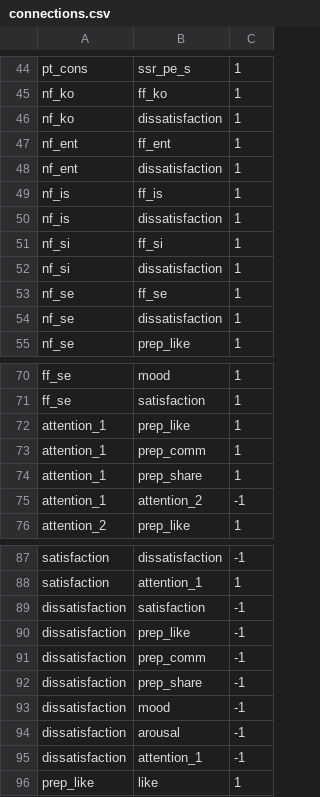
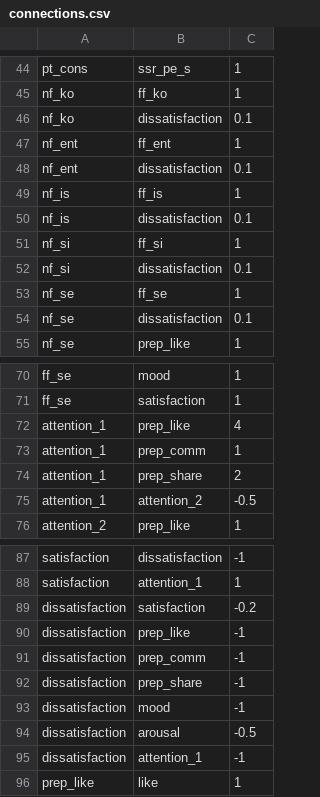
Before and after one commit to ericinlinux/sharing_behavior, a CSV file: data/connections.csv, drawn as a sheet; only a part is shown, gaps mark what is left out.

Commit message:
modified:   3_Parameter_tuning.ipynb 	modified:   data/connections.sv 	modified:   sim_ann.py 	.ipynb_checkpoints/ 	__pycache__/ 	figures/ 	pickle/

```diff
--- a/data/connections.csv
+++ b/data/connections.csv
@@ -45,11 +45,11 @@ pt_cons, ssr_pe_s, 1
 nf_ko, ff_ko, 1
-nf_ko, dissatisfaction, 1
+nf_ko, dissatisfaction, 0.1
 nf_ent, ff_ent, 1
-nf_ent, dissatisfaction , 1
+nf_ent, dissatisfaction , 0.1
 nf_is, ff_is, 1
-nf_is, dissatisfaction , 1
+nf_is, dissatisfaction , 0.1
 nf_si, ff_si, 1
-nf_si, dissatisfaction, 1
+nf_si, dissatisfaction, 0.1
 nf_se, ff_se, 1
-nf_se, dissatisfaction, 1
+nf_se, dissatisfaction, 0.1
 nf_se, prep_like, 1
@@ -71,6 +71,6 @@ ff_se, mood, 1
 ff_se, satisfaction, 1
-attention_1, prep_like, 1
+attention_1, prep_like, 4
 attention_1, prep_comm, 1
-attention_1, prep_share, 1
-attention_1, attention_2, -1
+attention_1, prep_share, 2
+attention_1, attention_2, -0.5
 attention_2, prep_like, 1
@@ -88,3 +88,3 @@ satisfaction, dissatisfaction, -1
 satisfaction, attention_1, 1
-dissatisfaction, satisfaction, -1
+dissatisfaction, satisfaction, -0.2
 dissatisfaction, prep_like, -1
@@ -93,3 +93,3 @@ dissatisfaction, prep_share, -1
 dissatisfaction, mood, -1
-dissatisfaction, arousal, -1
+dissatisfaction, arousal, -0.5
 dissatisfaction, attention_1, -1
```
Also changed, not shown: 2 other files.
